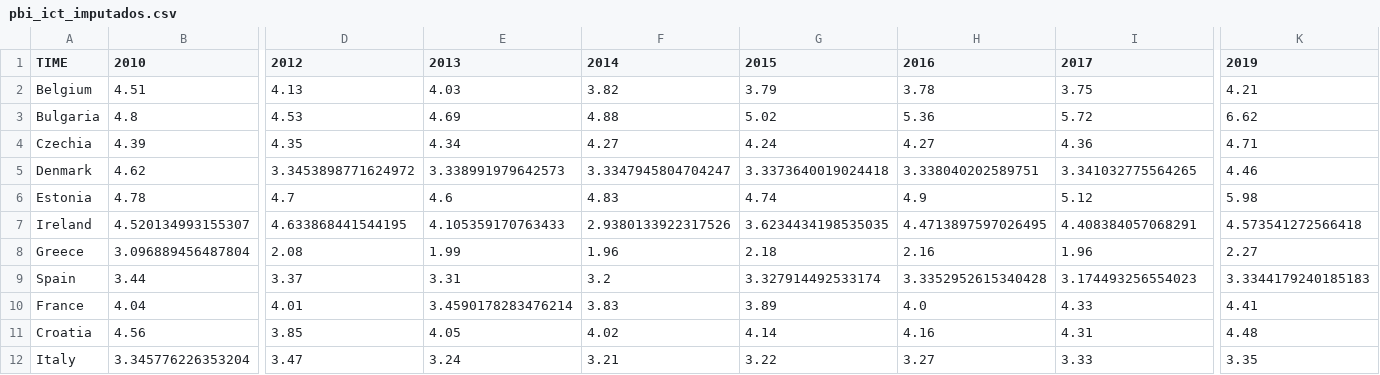
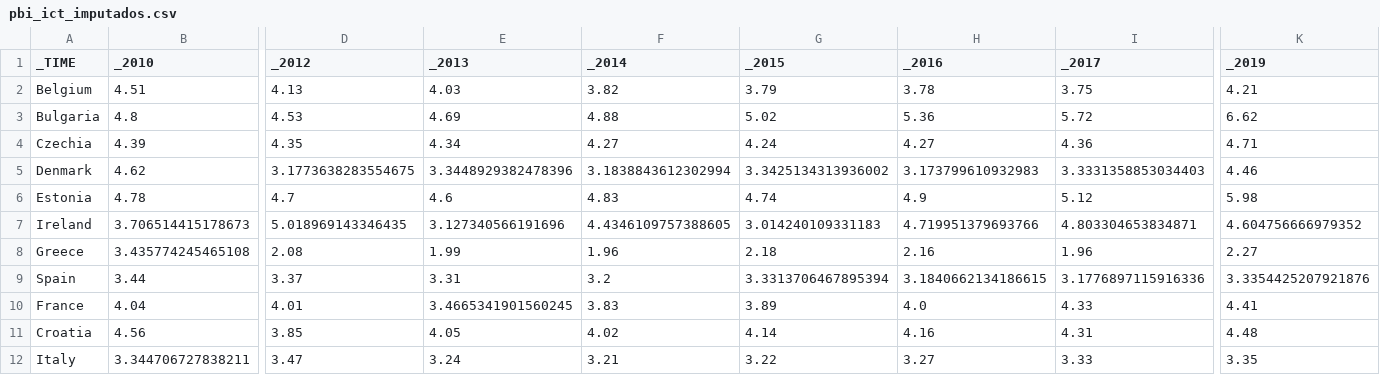
Before and after one commit to JieWuu/trabajo_visu_datos, a CSV file: pbi_ict_imputados.csv, drawn as a sheet; only a part is shown, gaps mark what is left out; the diff covers the shown part only; the diff names each change by its address in the sheet, - before the commit and + after, or states it on an @@ line.

Commit message:
Cambiamos datos ICT

```diff
--- a/pbi_ict_imputados.csv
+++ b/pbi_ict_imputados.csv
-A1: TIME
+A1: _TIME
-B1: 2010
+B1: _2010
-D1: 2012
+D1: _2012
-E1: 2013
+E1: _2013
-F1: 2014
+F1: _2014
-G1: 2015
+G1: _2015
-H1: 2016
+H1: _2016
-I1: 2017
+I1: _2017
-K1: 2019
+K1: _2019
-D5 (_2012): 3.3453898771624972
+D5 (_2012): 3.1773638283554675
-E5 (_2013): 3.338991979642573
+E5 (_2013): 3.3448929382478396
-F5 (_2014): 3.3347945804704247
+F5 (_2014): 3.1838843612302994
-G5 (_2015): 3.3373640019024418
+G5 (_2015): 3.3425134313936002
-H5 (_2016): 3.338040202589751
+H5 (_2016): 3.173799610932983
-I5 (_2017): 3.341032775564265
+I5 (_2017): 3.3331358853034403
-B7 (_2010): 4.520134993155307
+B7 (_2010): 3.706514415178673
-D7 (_2012): 4.633868441544195
+D7 (_2012): 5.018969143346435
-E7 (_2013): 4.105359170763433
+E7 (_2013): 3.127340566191696
-F7 (_2014): 2.9380133922317526
+F7 (_2014): 4.4346109757388605
-G7 (_2015): 3.6234434198535035
+G7 (_2015): 3.014240109331183
-H7 (_2016): 4.4713897597026495
+H7 (_2016): 4.719951379693766
-I7 (_2017): 4.408384057068291
+I7 (_2017): 4.803304653834871
-K7 (_2019): 4.573541272566418
+K7 (_2019): 4.604756666979352
-B8 (_2010): 3.096889456487804
+B8 (_2010): 3.435774245465108
-G9 (_2015): 3.327914492533174
+G9 (_2015): 3.3313706467895394
-H9 (_2016): 3.3352952615340428
+H9 (_2016): 3.1840662134186615
-I9 (_2017): 3.174493256554023
+I9 (_2017): 3.1776897115916336
-K9 (_2019): 3.3344179240185183
+K9 (_2019): 3.3354425207921876
-E10 (_2013): 3.4590178283476214
+E10 (_2013): 3.4665341901560245
-B12 (_2010): 3.345776226353204
+B12 (_2010): 3.344706727838211
```
Also changed, not shown: 57 edited cells elsewhere in this file.
